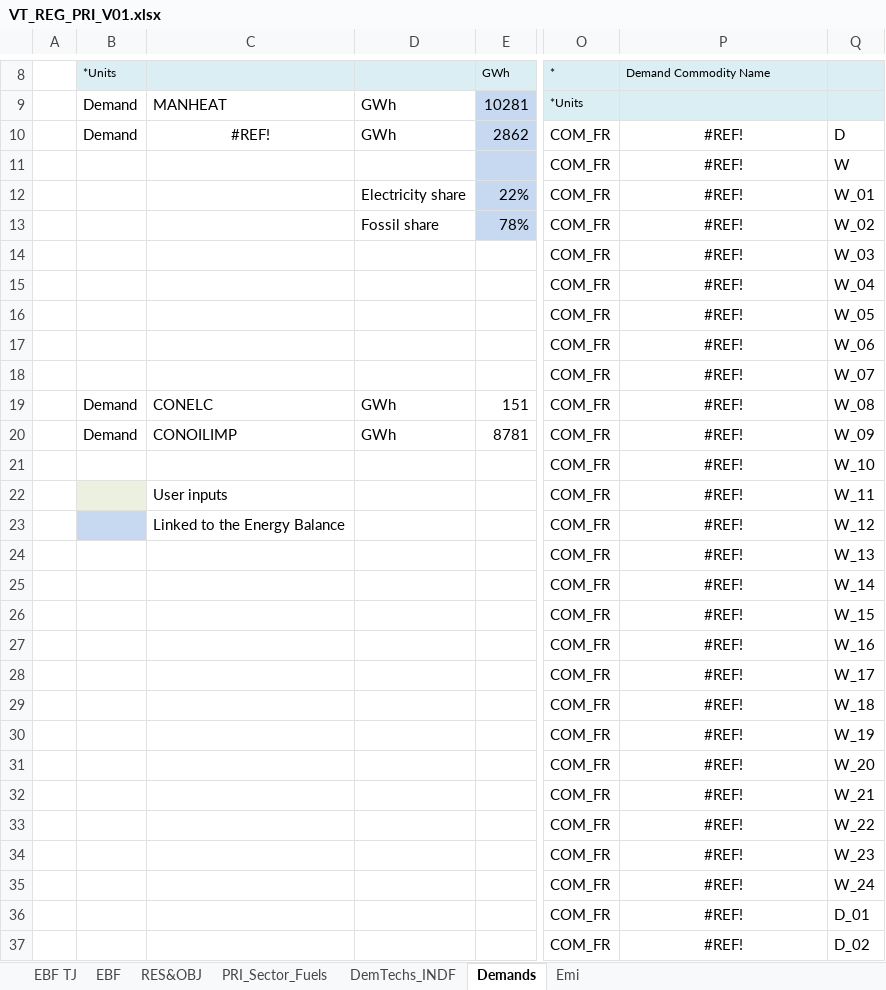
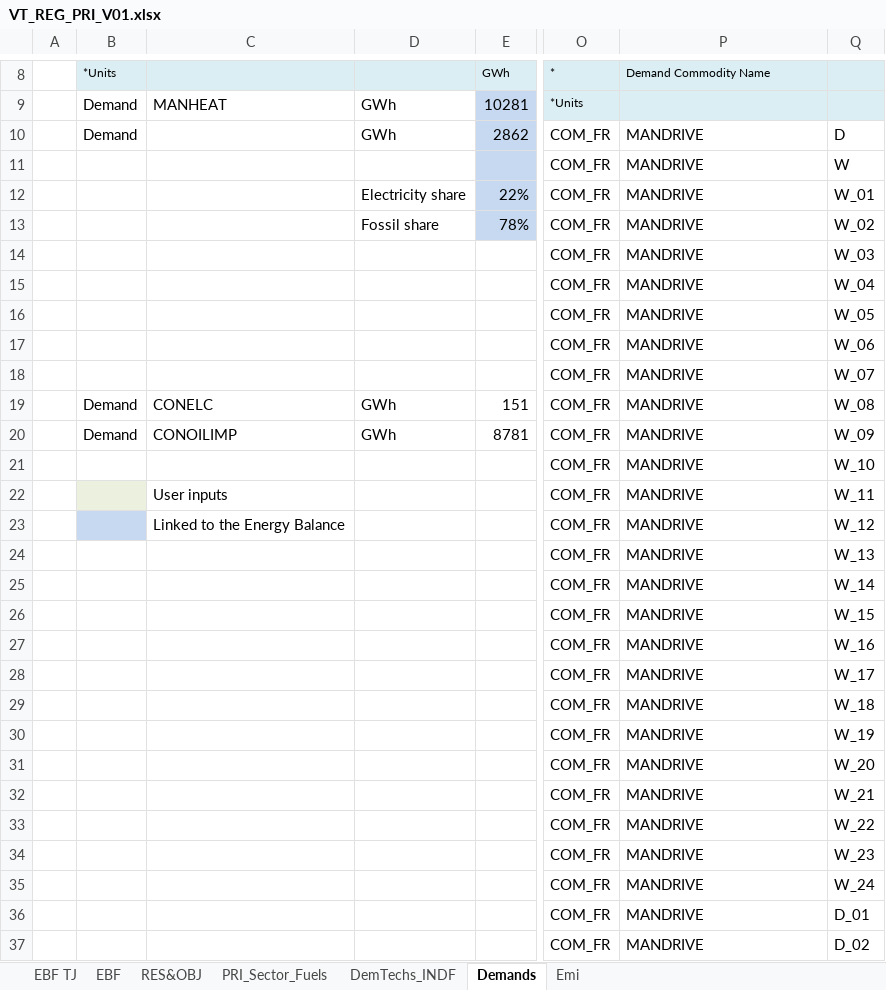
Before and after one commit to Tamenew/INDIND, an Excel workbook: VT_REG_PRI_V01.xlsx, sheet Demands, drawn as a sheet; only a part is shown, gaps mark what is left out; values as stored, in another font and other column widths than the file's, no borders; charts and pictures not drawn; the diff covers the shown part only; the diff names each change by its address in the sheet, - before the commit and + after, or states it on an @@ line.

Commit message:
Update VT_REG_PRI_V01.xlsx
Update

```diff
--- a/VT_REG_PRI_V01.xlsx (sheet Demands)
+++ b/VT_REG_PRI_V01.xlsx (sheet Demands)
-C10: #REF!
+C10: (empty)
-P10:P37: #REF!
+P10:P37: MANDRIVE
-P10:P37 alignment: center
+P10:P37 alignment: left
```
Also changed, not shown: 22 edited cells and cell formats elsewhere in this sheet.
